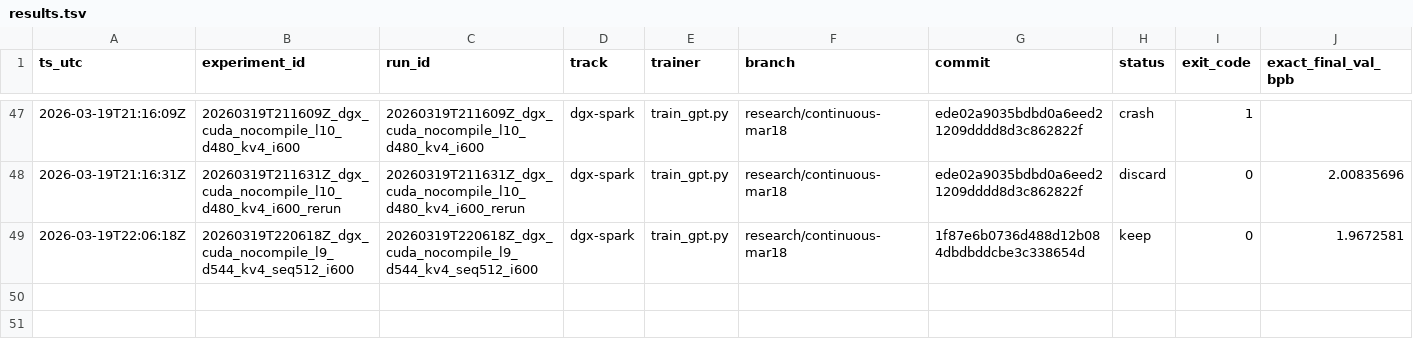
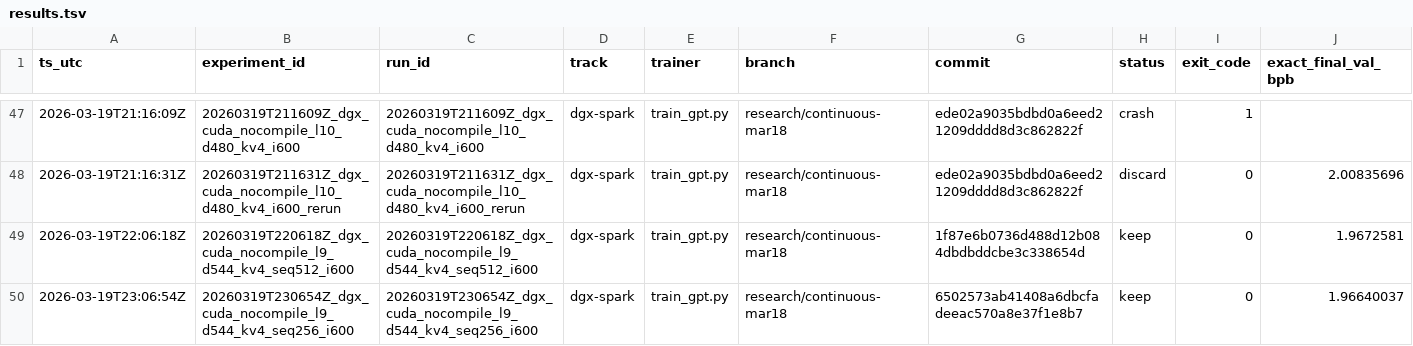
Before and after one commit to Hilo-Hilo/parameter-golf, a TSV file: results/results.tsv, drawn as a sheet; only a part is shown, gaps mark what is left out; rows hold the shown columns only; the diff names each change by its address in the sheet, - before the commit and + after, or states it on an @@ line.

```diff
--- a/results/results.tsv
+++ b/results/results.tsv
+row 50: 2026-03-19T23:06:54Z | 20260319T230654Z_dgx_cuda_nocompile_l9_d544_kv4_seq256_i600 | 20260319T230654Z_dgx_cuda_nocompile_l9_d544_kv4_seq256_i600 | dgx-spark | train_gpt.py | research/continuous-mar18 | 6502573ab41408a6dbcfadeeac570a8e37f1e8b7 | keep | 0 | 1.96640037
```
Also changed, not shown: 1 other file.
